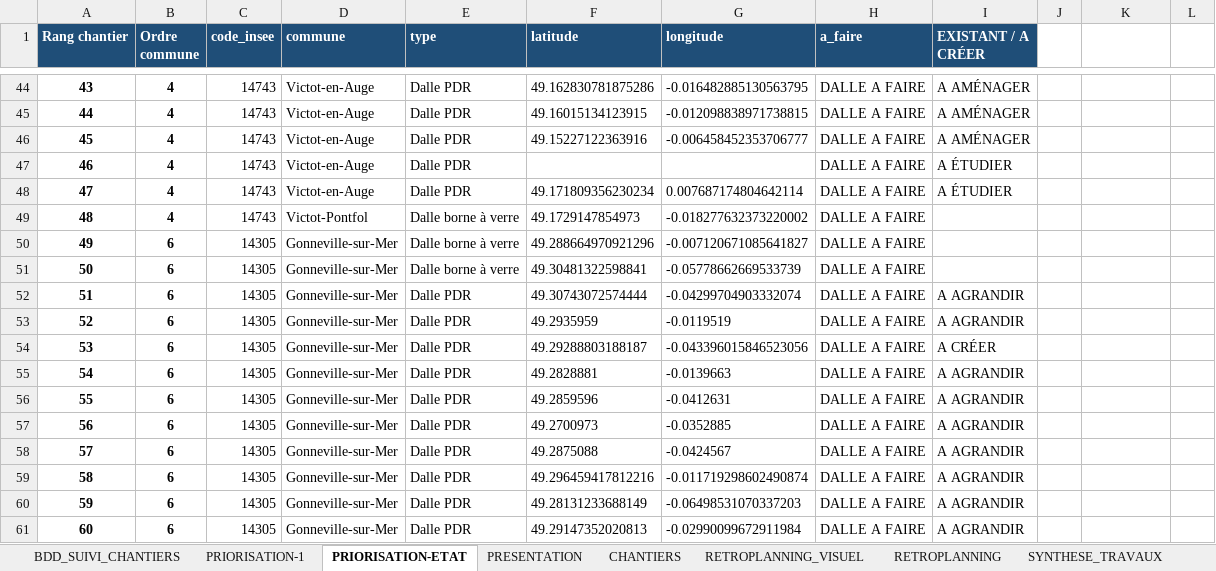
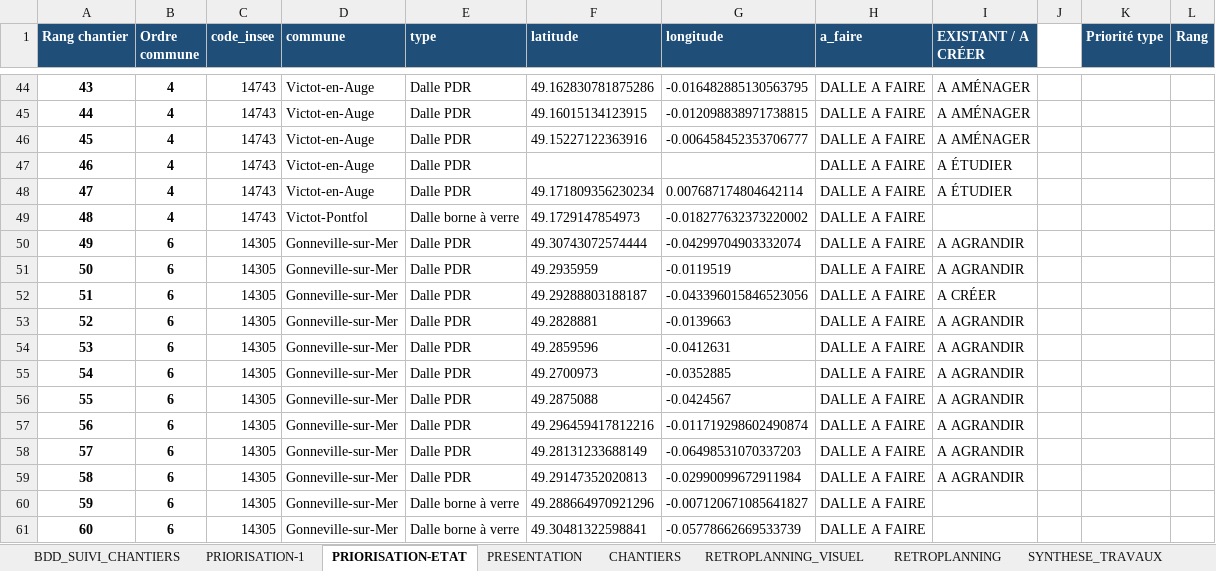
Before and after one commit to ncpa-dechets/suivi-chantiers, an Excel workbook: DT-DICT-DALLES_BETON_avec_RETROPLANNING.xlsx, sheet PRIORISATION-ETAT, drawn as a sheet; only a part is shown, gaps mark what is left out; values as stored, in another font and other column widths than the file's, no borders; the diff covers the shown part only; the diff names each change by its address in the sheet, - before the commit and + after, or states it on an @@ line.

Commit message:
Ajout résumé chantiers

```diff
--- a/DT-DICT-DALLES_BETON_avec_RETROPLANNING.xlsx (sheet PRIORISATION-ETAT)
+++ b/DT-DICT-DALLES_BETON_avec_RETROPLANNING.xlsx (sheet PRIORISATION-ETAT)
-K1: (empty)
+K1: Priorité type
-K1:L1 fill: none
+K1:L1 fill: #1F4E78
-L1: (empty)
+L1: Rang
-E50:E51 (type): Dalle borne à verre
+E50:E51 (type): Dalle PDR
-F50 (latitude): 49.288664970921296
+F50 (latitude): 49.30743072574444
-G50 (longitude): -0.007120671085641827
+G50 (longitude): -0.04299704903332074
-I50:I51 (EXISTANT / A CRÉER): (empty)
+I50:I51 (EXISTANT / A CRÉER): A AGRANDIR
-F51 (latitude): 49.30481322598841
+F51 (latitude): 49.2935959
-G51 (longitude): -0.05778662669533739
+G51 (longitude): -0.0119519
-F52 (latitude): 49.30743072574444
+F52 (latitude): 49.29288803188187
-G52 (longitude): -0.04299704903332074
+G52 (longitude): -0.043396015846523056
-I52 (EXISTANT / A CRÉER): A AGRANDIR
+I52 (EXISTANT / A CRÉER): A CRÉER
-F53 (latitude): 49.2935959
+F53 (latitude): 49.2828881
-G53 (longitude): -0.0119519
+G53 (longitude): -0.0139663
-F54 (latitude): 49.29288803188187
+F54 (latitude): 49.2859596
-G54 (longitude): -0.043396015846523056
+G54 (longitude): -0.0412631
-I54 (EXISTANT / A CRÉER): A CRÉER
+I54 (EXISTANT / A CRÉER): A AGRANDIR
-F55 (latitude): 49.2828881
+F55 (latitude): 49.2700973
-G55 (longitude): -0.0139663
+G55 (longitude): -0.0352885
-F56 (latitude): 49.2859596
+F56 (latitude): 49.2875088
-G56 (longitude): -0.0412631
+G56 (longitude): -0.0424567
-F57 (latitude): 49.2700973
+F57 (latitude): 49.296459417812216
-G57 (longitude): -0.0352885
+G57 (longitude): -0.011719298602490874
-F58 (latitude): 49.2875088
+F58 (latitude): 49.28131233688149
-G58 (longitude): -0.0424567
+G58 (longitude): -0.06498531070337203
-F59 (latitude): 49.296459417812216
+F59 (latitude): 49.29147352020813
-G59 (longitude): -0.011719298602490874
+G59 (longitude): -0.02990099672911984
-E60:E61 (type): Dalle PDR
+E60:E61 (type): Dalle borne à verre
-F60 (latitude): 49.28131233688149
+F60 (latitude): 49.288664970921296
-G60 (longitude): -0.06498531070337203
+G60 (longitude): -0.007120671085641827
-I60:I61 (EXISTANT / A CRÉER): A AGRANDIR
+I60:I61 (EXISTANT / A CRÉER): (empty)
-F61 (latitude): 49.29147352020813
+F61 (latitude): 49.30481322598841
-G61 (longitude): -0.02990099672911984
+G61 (longitude): -0.05778662669533739
```
Also changed, not shown: 303 edited cells elsewhere in this sheet, sheet RETROPLANNING, formulas that keep their value, 1 other file.
